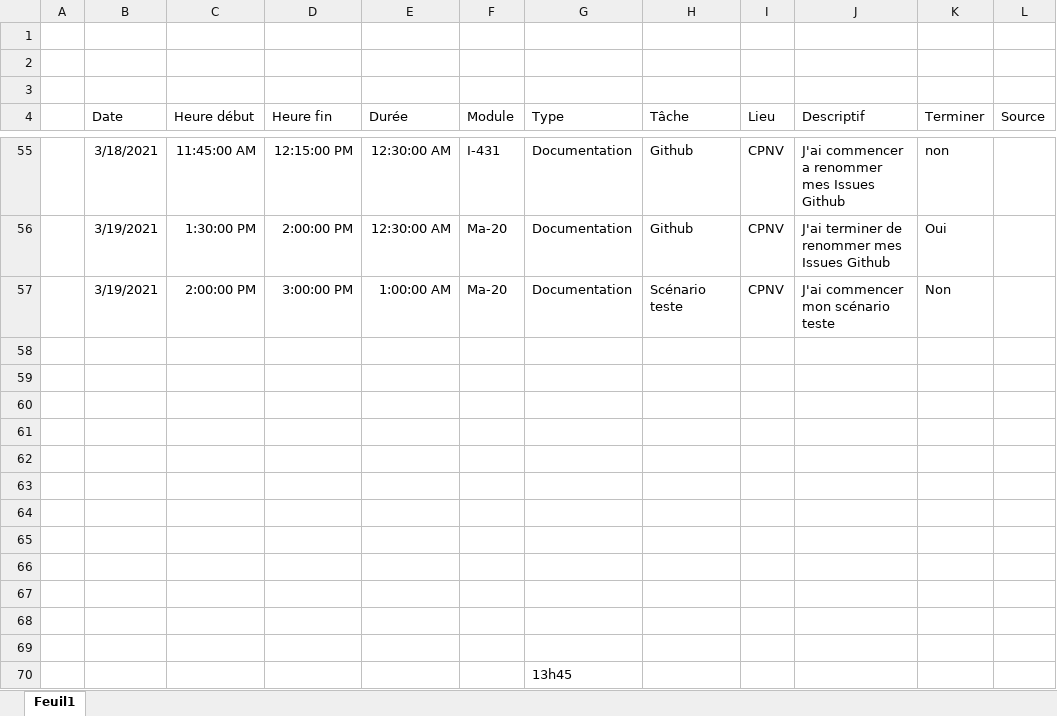
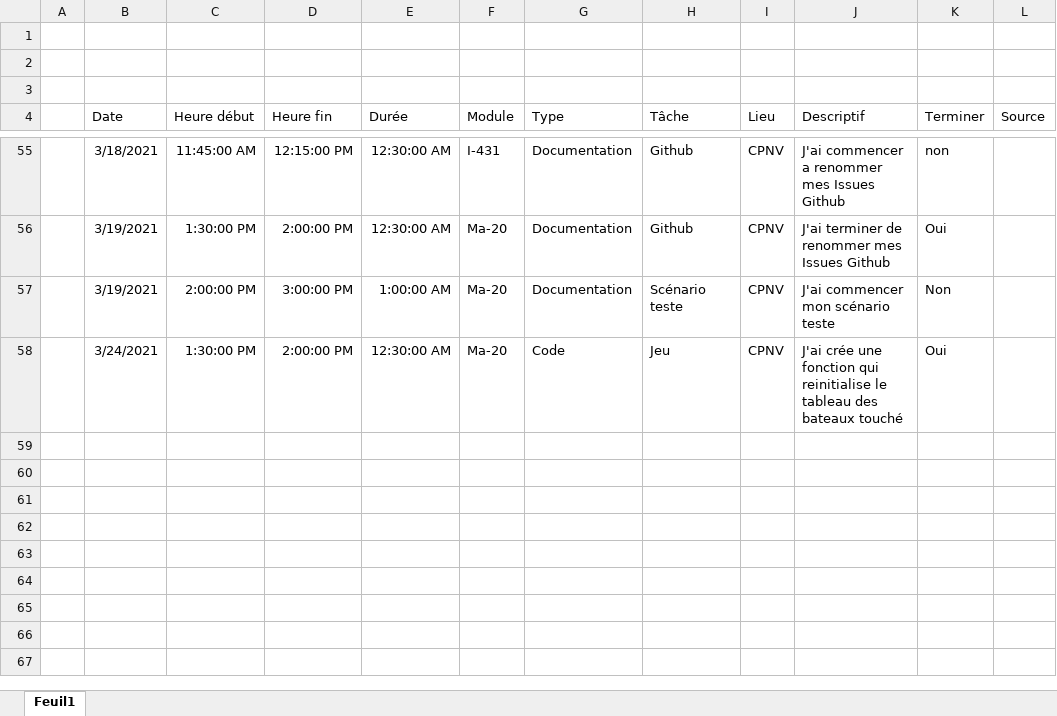
Before and after one commit to TSZ-cpnv/BatailleNavale, an Excel workbook: Doccument_théorique/Journal_de_travaille.xlsx, sheet Feuil1, drawn as a sheet; only a part is shown, gaps mark what is left out; values as stored, in another font and other column widths than the file's, no borders; table styles not drawn; removed rows and columns are numbered as before the commit, all else as after; the diff names each change by its address in the sheet, - before the commit and + after, or states it on an @@ line.

Commit message:
Reinitialise le tableau des bateau touché

```diff
--- a/Doccument_théorique/Journal_de_travaille.xlsx (sheet Feuil1)
+++ b/Doccument_théorique/Journal_de_travaille.xlsx (sheet Feuil1)
-row 58: (empty)
+row 58:  | 3/24/2021 | 1:30:00 PM | 2:00:00 PM | 12:30:00 AM | Ma-20 | Code | Jeu | CPNV | J'ai crée une fonction qui reinitialise le tableau des bateaux touché | Oui
-row 59: (empty)
-row 60: (empty)
-row 61: (empty)
-row 62: (empty)
-row 63: (empty)
-row 64: (empty)
-row 65: (empty)
-row 66: (empty)
-row 67: (empty)
-row 68: (empty)
-row 69: (empty)
-row 70:  |  |  |  |  |  | 13h45
```
Also changed, not shown: 2 other files.
